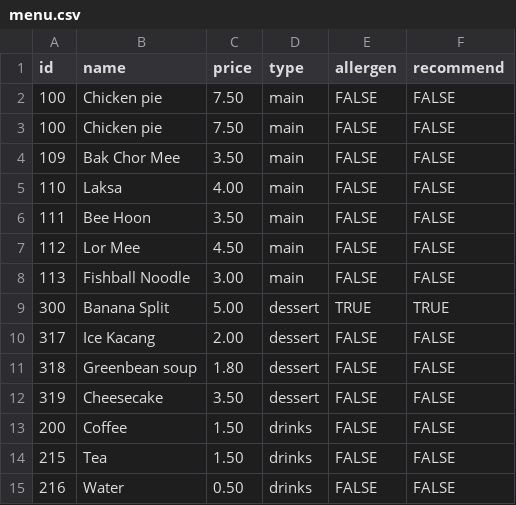
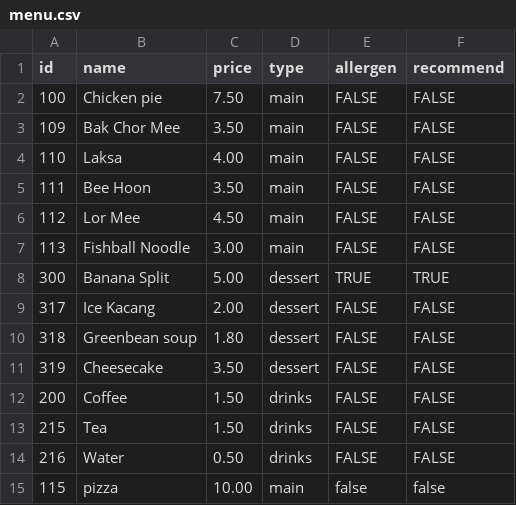
Before and after one commit to cruzerngz/CE2002-OOP, a CSV file: data/menu.csv, drawn as a sheet; removed rows and columns are numbered as before the commit, all else as after; the diff names each change by its address in the sheet, - before the commit and + after, or states it on an @@ line.

```diff
--- a/data/menu.csv
+++ b/data/menu.csv
-row 3: 100 | Chicken pie | 7.50 | main | FALSE | FALSE
+row 15: 115 | pizza | 10.00 | main | false | false
```
Also changed, not shown: data/Staffroster.csv, 2 other files.
